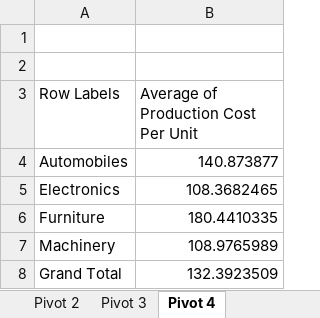
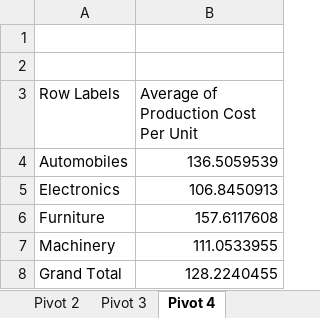
Before and after one commit to Leonidus786/DC_DDS_01, an Excel workbook: Excel/Dynamic_Dashboard/Excel+Dashboard+2 (4).xlsx, sheet Pivot 4, drawn as a sheet; values as stored, in another font and other column widths than the file's, no borders; charts and pictures not drawn; the diff names each change by its address in the sheet, - before the commit and + after, or states it on an @@ line.

```diff
--- a/Excel/Dynamic_Dashboard/Excel+Dashboard+2 (4).xlsx (sheet Pivot 4)
+++ b/Excel/Dynamic_Dashboard/Excel+Dashboard+2 (4).xlsx (sheet Pivot 4)
-B4: 140.873877
+B4: 136.5059539
-B5: 108.3682465
+B5: 106.8450913
-B6: 180.4410335
+B6: 157.6117608
-B7: 108.9765989
+B7: 111.0533955
-B8: 132.3923509
+B8: 128.2240455
```
Also changed, not shown: sheet Pivot 2, sheet Pivot 3, sheet Pivot 1, charts or pictures, 2 other files.
